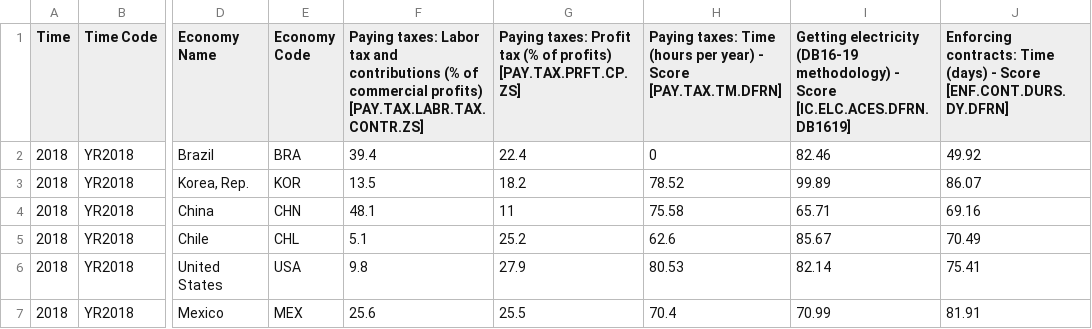
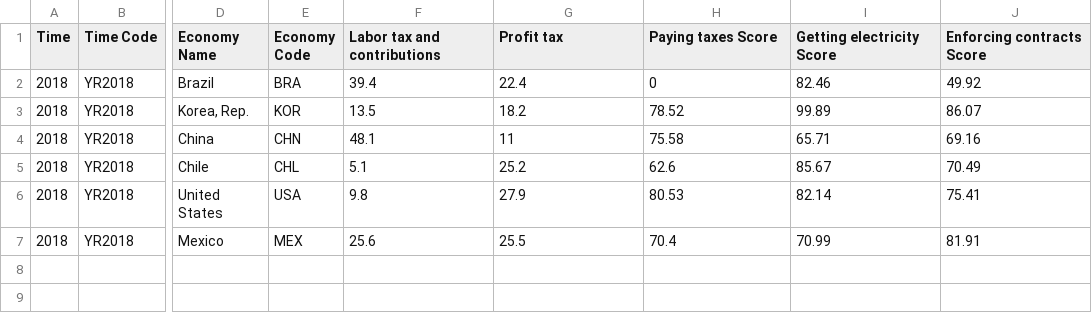
Before and after one commit to python-for-economists/lecture-notes, a CSV file: supporting/data/business.csv, drawn as a sheet; only a part is shown, gaps mark what is left out; the diff names each change by its address in the sheet, - before the commit and + after, or states it on an @@ line.

Commit message:
Simplified headers

```diff
--- a/supporting/data/business.csv
+++ b/supporting/data/business.csv
-F1: Paying taxes: Labor tax and contributions (% of commercial profits) [PAY.TAX.LABR.TAX.CONTR.ZS]
+F1: Labor tax and contributions
-G1: Paying taxes: Profit tax (% of profits) [PAY.TAX.PRFT.CP.ZS]
+G1: Profit tax
-H1: Paying taxes: Time (hours per year) - Score [PAY.TAX.TM.DFRN]
+H1: Paying taxes Score
-I1: Getting electricity (DB16-19 methodology) - Score [IC.ELC.ACES.DFRN.DB1619]
+I1: Getting electricity Score
-J1: Enforcing contracts: Time (days) - Score [ENF.CONT.DURS.DY.DFRN]
+J1: Enforcing contracts Score
```
